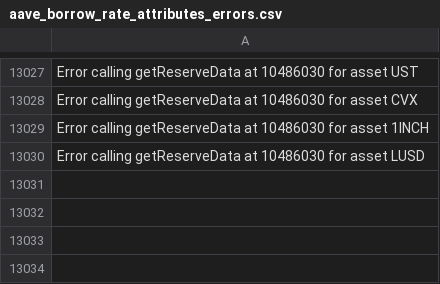
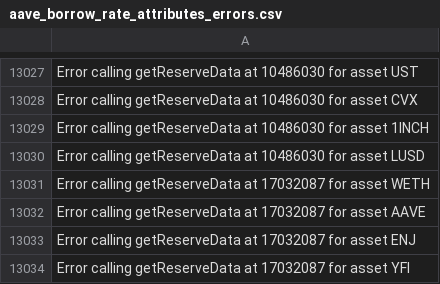
Before and after one commit to bhemen/aave-data, a CSV file: data/aave_borrow_rate_attributes_errors.csv, drawn as a sheet; only a part is shown, gaps mark what is left out; the diff names each change by its address in the sheet, - before the commit and + after, or states it on an @@ line.

```diff
--- a/data/aave_borrow_rate_attributes_errors.csv
+++ b/data/aave_borrow_rate_attributes_errors.csv
+row 13031: Error calling getReserveData at 17032087 for asset WETH
+row 13032: Error calling getReserveData at 17032087 for asset AAVE
+row 13033: Error calling getReserveData at 17032087 for asset ENJ
+row 13034: Error calling getReserveData at 17032087 for asset YFI
```
Also changed, not shown: 7 other files.
